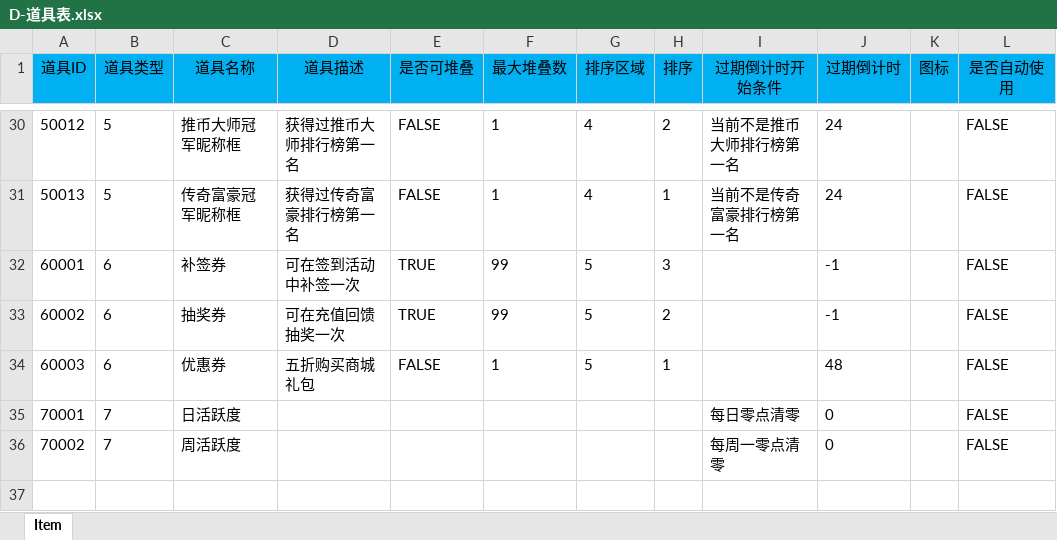
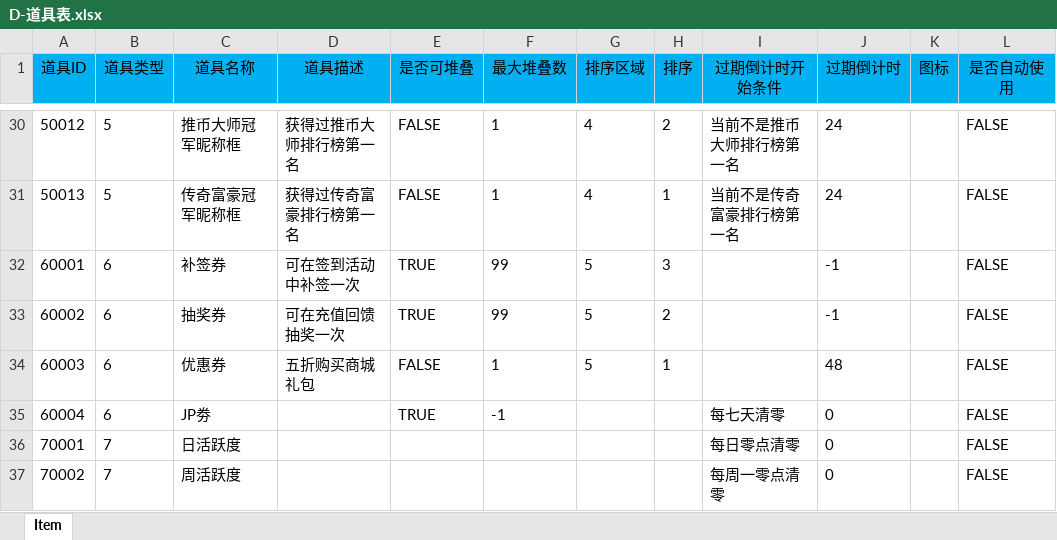
Before and after one commit to FelingOD/Slot-Monitor, an Excel workbook: 00文审机数值/D-道具表.xlsx, sheet Item, drawn as a sheet; only a part is shown, gaps mark what is left out; values as stored, in another font and other column widths than the file's, no borders; the diff names each change by its address in the sheet, - before the commit and + after, or states it on an @@ line.

```diff
--- a/00文审机数值/D-道具表.xlsx (sheet Item)
+++ b/00文审机数值/D-道具表.xlsx (sheet Item)
+row 35: 60004 | 6 | JP劵 |  | TRUE | -1 |  |  | 每七天清零 | 0 |  | FALSE
```
Also changed, not shown: 00文审机数值/H-活动控制表.xlsx, 00文审机数值/H-货币资源表.xlsx, 3 other files.
